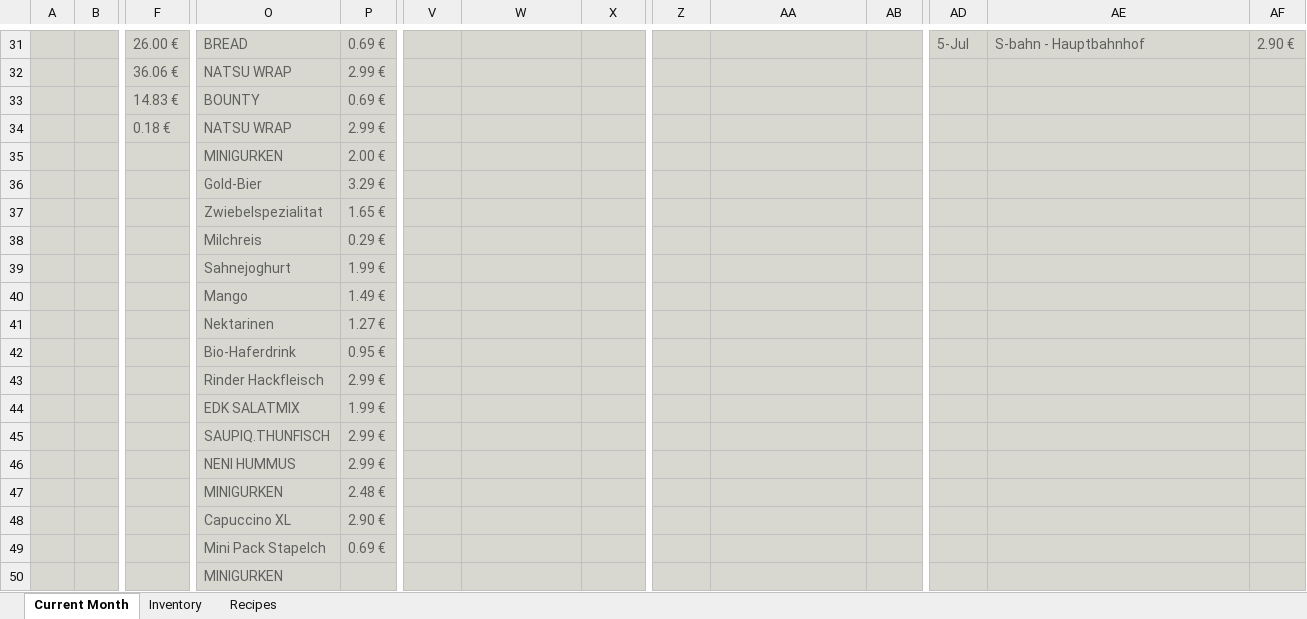
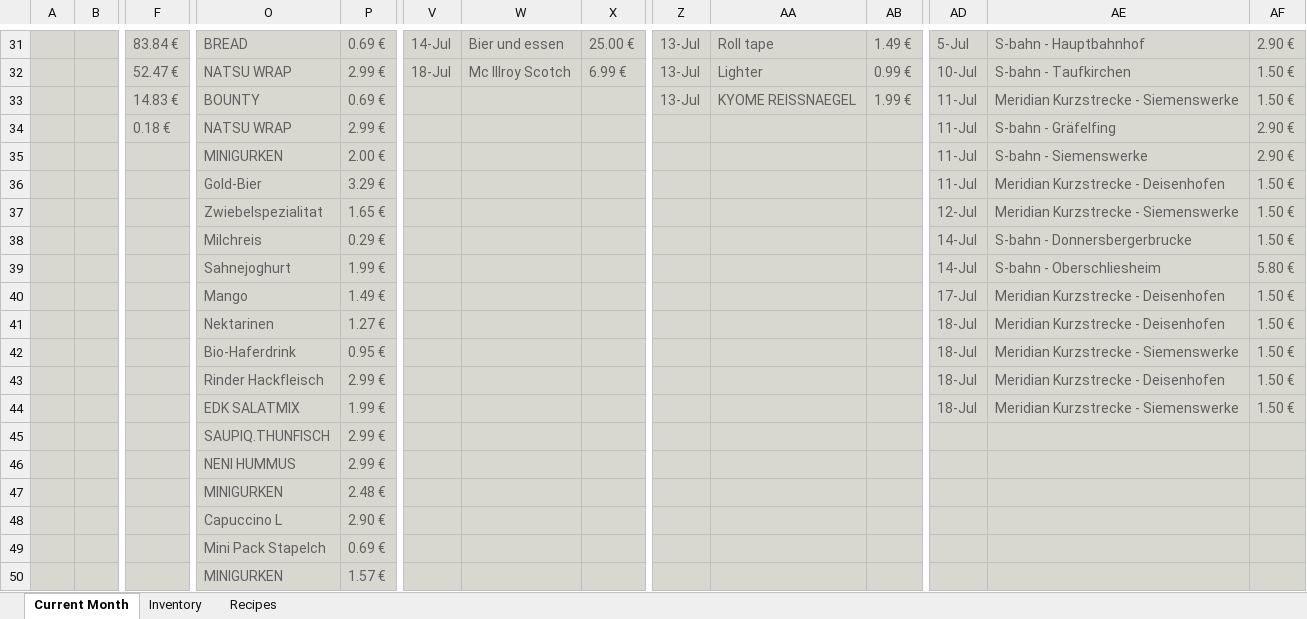
Before and after one commit to parsam97/foodScheduler, an Excel workbook: Budget.xlsx, sheet Current Month, drawn as a sheet; only a part is shown, gaps mark what is left out; values as stored, in another font and other column widths than the file's, no borders; charts and pictures and conditional formats and table styles not drawn; removed rows and columns are numbered as before the commit, all else as after; rows hold the shown columns only; the diff covers the shown part only; the diff names each change by its address in the sheet, - before the commit and + after, or states it on an @@ line.

```diff
--- a/Budget.xlsx (sheet Current Month)
+++ b/Budget.xlsx (sheet Current Month)
-F31: 26.00 €
+F31: 83.84 €
-V31: (empty)
+V31: 14-Jul
-W31: (empty)
+W31: Bier und essen
-X31: (empty)
+X31: 25.00 €
-Z31: (empty)
+Z31: 13-Jul
-AA31: (empty)
+AA31: Roll tape
-AB31: (empty)
+AB31: 1.49 €
-row 32:  |  | 36.06 € | NATSU WRAP | 2.99 €
-row 33:  |  | 14.83 € | BOUNTY | 0.69 €
+row 32:  |  | 52.47 € | NATSU WRAP | 2.99 € | 18-Jul | Mc Illroy Scotch | 6.99 € | 13-Jul | Lighter | 0.99 € | 10-Jul | S-bahn - Taufkirchen | 1.50 €
+row 33:  |  | 14.83 € | BOUNTY | 0.69 € |  |  |  | 13-Jul | KYOME REISSNAEGEL | 1.99 € | 11-Jul | Meridian Kurzstrecke - Siemenswerke | 1.50 €
-AD34:AD36: (empty)
+AD34:AD36: 11-Jul
-AE34: (empty)
+AE34: S-bahn - Gräfelfing
-AF34:AF35: (empty)
+AF34:AF35: 2.90 €
-AE35: (empty)
+AE35: S-bahn - Siemenswerke
-AE36: (empty)
+AE36: Meridian Kurzstrecke - Deisenhofen
-AF36:AF38: (empty)
+AF36:AF38: 1.50 €
-AD37: (empty)
+AD37: 12-Jul
-AE37: (empty)
+AE37: Meridian Kurzstrecke - Siemenswerke
-AD38:AD39: (empty)
+AD38:AD39: 14-Jul
-AE38: (empty)
+AE38: S-bahn - Donnersbergerbrucke
-AE39: (empty)
+AE39: S-bahn - Oberschliesheim
-AF39: (empty)
+AF39: 5.80 €
-AD40: (empty)
+AD40: 17-Jul
-AE40:AE41: (empty)
+AE40:AE41: Meridian Kurzstrecke - Deisenhofen
-AF40:AF44: (empty)
+AF40:AF44: 1.50 €
-AD41:AD44: (empty)
+AD41:AD44: 18-Jul
-AE42: (empty)
+AE42: Meridian Kurzstrecke - Siemenswerke
-AE43: (empty)
+AE43: Meridian Kurzstrecke - Deisenhofen
-AE44: (empty)
+AE44: Meridian Kurzstrecke - Siemenswerke
-O48: Capuccino XL
+O48: Capuccino L
-P50: (empty)
+P50: 1.57 €
```
Also changed, not shown: 45 added rows and 43 edited cells elsewhere in this sheet, charts or pictures.
